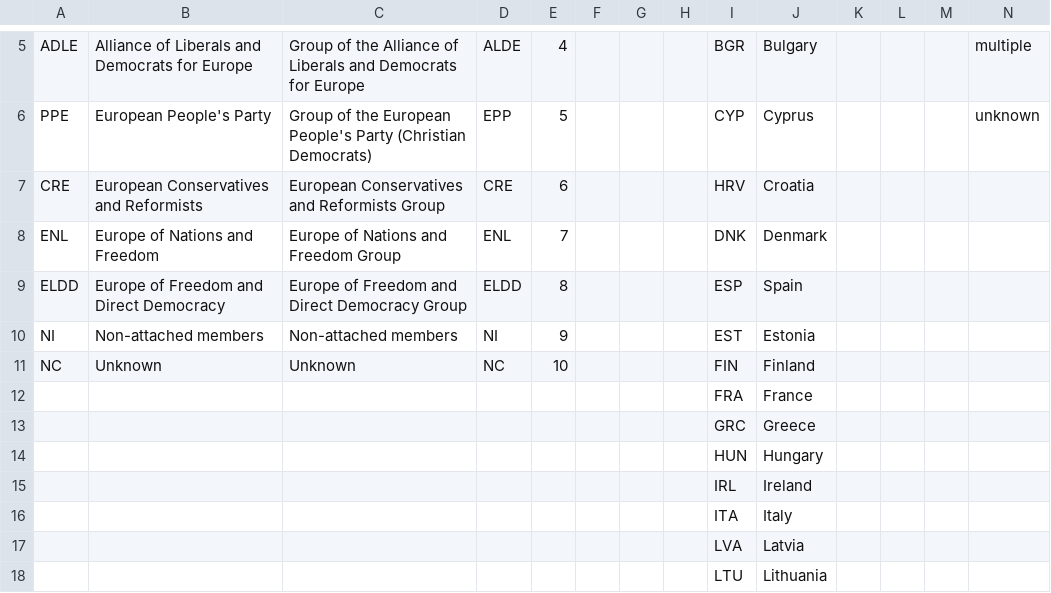
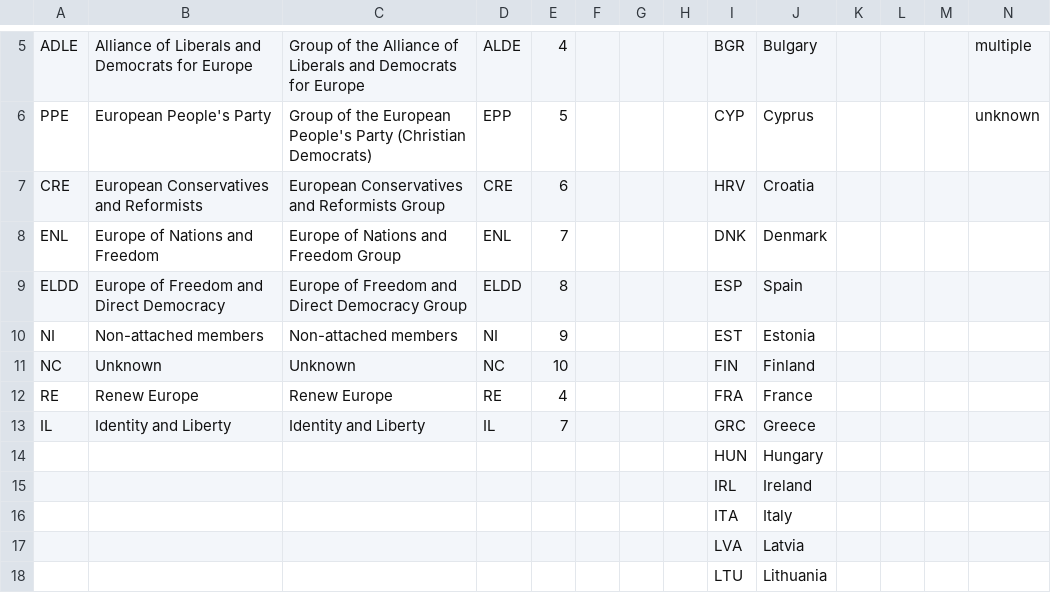
Before and after one commit to Contexte/open-data, a CSV file: eu-political-parties/taxonomy.csv, drawn as a sheet; only a part is shown, gaps mark what is left out; removed rows and columns are numbered as before the commit, all else as after; rows hold the shown columns only; the diff names each change by its address in the sheet, - before the commit and + after, or states it on an @@ line.

```diff
--- a/eu-political-parties/taxonomy.csv
+++ b/eu-political-parties/taxonomy.csv
-row 12:  |  |  |  |  |  |  |  | FRA | France
-row 13:  |  |  |  |  |  |  |  | GRC | Greece
+row 12: RE | Renew Europe | Renew Europe | RE | 4 |  |  |  | FRA | France
+row 13: IL | Identity and Liberty | Identity and Liberty | IL | 7 |  |  |  | GRC | Greece
```
Also changed, not shown: 1 other file.
